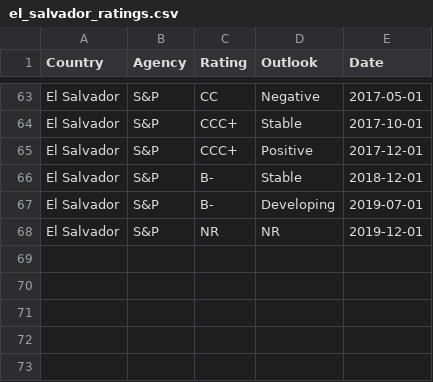
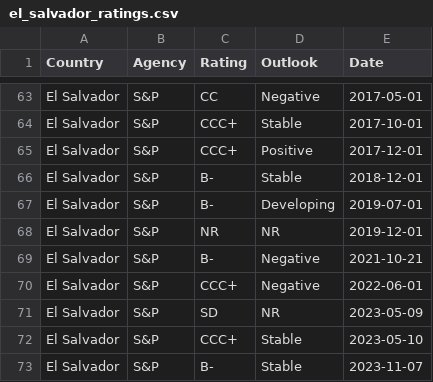
Before and after one commit to Mandamundi/mm-sci, a CSV file: agencies/el_salvador_ratings.csv, drawn as a sheet; only a part is shown, gaps mark what is left out.

```diff
--- a/agencies/el_salvador_ratings.csv
+++ b/agencies/el_salvador_ratings.csv
@@ -68 +68,6 @@ El Salvador,S&P,B-,Developing,2019-07-01
 El Salvador,S&P,NR,NR,2019-12-01
+El Salvador,S&P,B-,Negative,2021-10-21
+El Salvador,S&P,CCC+,Negative,2022-06-01
+El Salvador,S&P,SD,NR,2023-05-09
+El Salvador,S&P,CCC+,Stable,2023-05-10
+El Salvador,S&P,B-,Stable,2023-11-07
```
Also changed, not shown: agencies/belarus_ratings.csv, agencies/estonia_ratings.csv, 31 other files.
